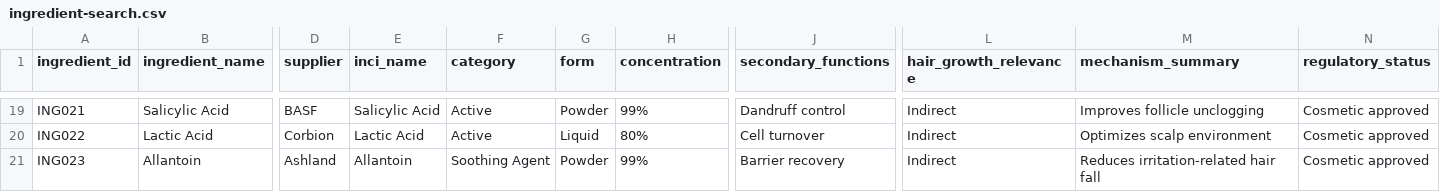
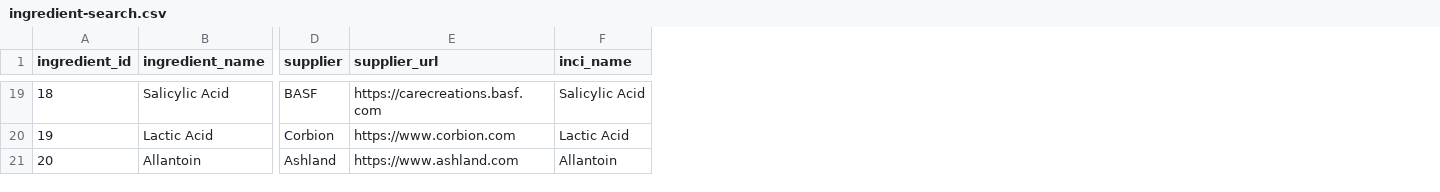
Before and after one commit to Zeira-AI/workflow-data, a CSV file: public/mocked-data/ingredient-search.csv, drawn as a sheet; only a part is shown, gaps mark what is left out; removed rows and columns are numbered as before the commit, all else as after; the diff covers the shown part only; the diff names each change by its address in the sheet, - before the commit and + after, or states it on an @@ line.

```diff
--- a/public/mocked-data/ingredient-search.csv
+++ b/public/mocked-data/ingredient-search.csv
+column E (supplier_url), rows 19-21: https://carecreations.basf.com | https://www.corbion.com | https://www.ashland.com
-column F (category), rows 19-21: Active | Active | Soothing Agent
-column G (form), rows 19-21: Powder | Liquid | Powder
-column H (concentration), rows 19-21: 99% | 80% | 99%
-column J (secondary_functions), rows 19-21: Dandruff control | Cell turnover | Barrier recovery
-column L (hair_growth_relevance), rows 19-21: all Indirect
-column M (mechanism_summary), rows 19-21: Improves follicle unclogging | Optimizes scalp environment | Reduces irritation-related hair fall
-column N (regulatory_status), rows 19-21: all Cosmetic approved
-A19 (ingredient_id): ING021
+A19 (ingredient_id): 18
-A20 (ingredient_id): ING022
+A20 (ingredient_id): 19
-A21 (ingredient_id): ING023
+A21 (ingredient_id): 20
```
Also changed, not shown: 24 edited cells elsewhere in this file, 1 other file.
